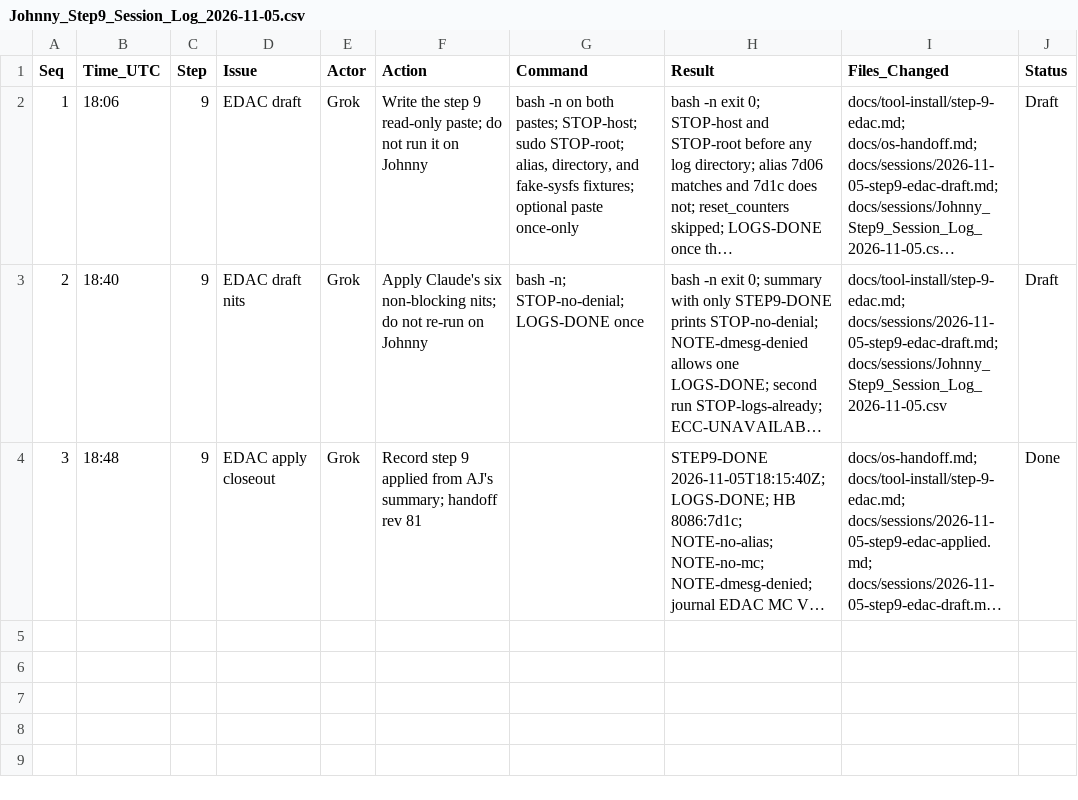
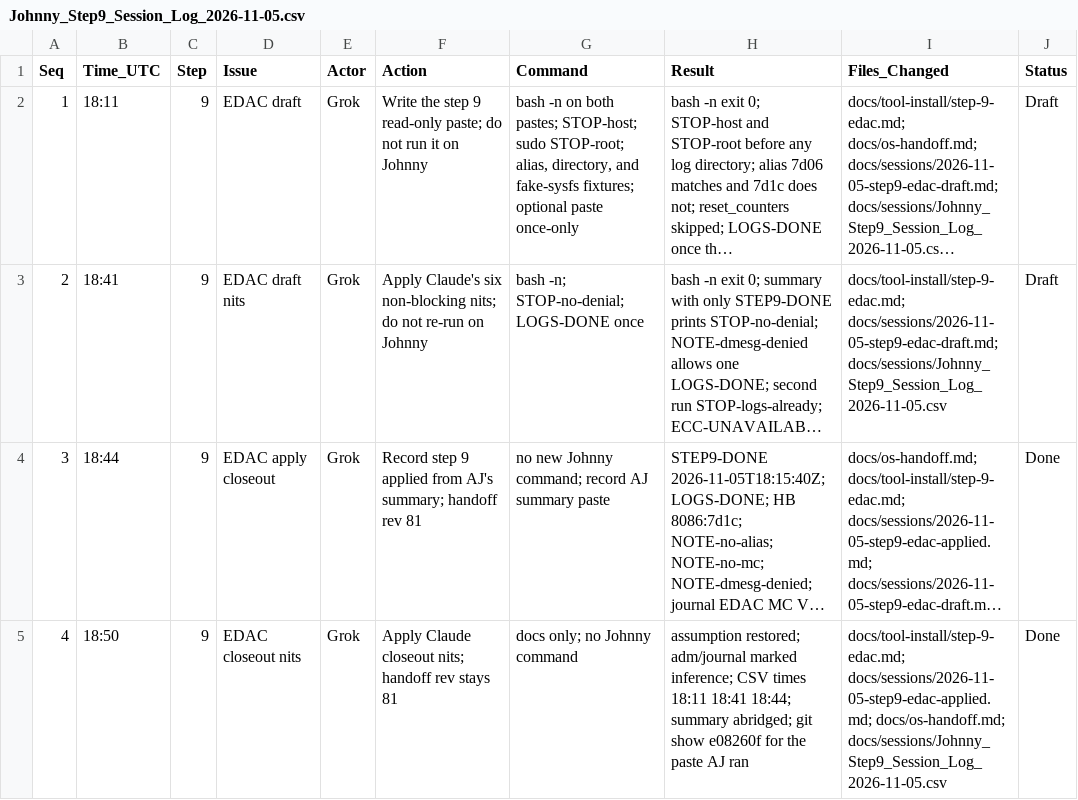
Before and after one commit to ajeswint/strix-halo-johnny, a CSV file: docs/sessions/Johnny_Step9_Session_Log_2026-11-05.csv, drawn as a sheet; long unchanged cells end in …; the diff names each change by its address in the sheet, - before the commit and + after, or states it on an @@ line.

```diff
--- a/docs/sessions/Johnny_Step9_Session_Log_2026-11-05.csv
+++ b/docs/sessions/Johnny_Step9_Session_Log_2026-11-05.csv
-B2 (Time_UTC): 18:06
+B2 (Time_UTC): 18:11
-B3 (Time_UTC): 18:40
+B3 (Time_UTC): 18:41
-B4 (Time_UTC): 18:48
+B4 (Time_UTC): 18:44
-G4 (Command): (empty)
+G4 (Command): no new Johnny command; record AJ summary paste
+row 5: 4 | 18:50 | 9 | EDAC closeout nits | Grok | Apply Claude closeout nits; handoff rev stays 81 | docs only; no Johnny command | assumption restored; adm/journal marked inference; CSV times 18:11 18:41 18:44; summary abridged; git show e08260f for the paste AJ ran | docs/tool-install/step-9-edac.md; docs/sessions/2026-11-05-step9-edac-applied.md; docs/os-handoff.md; docs/sessions/Johnny_Step9_Session_Log_2026-11-05.csv | Done
```
Also changed, not shown: 3 other files.
